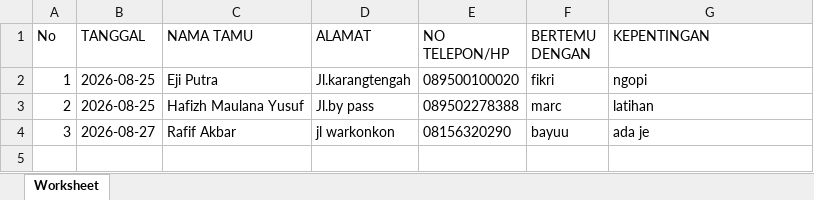
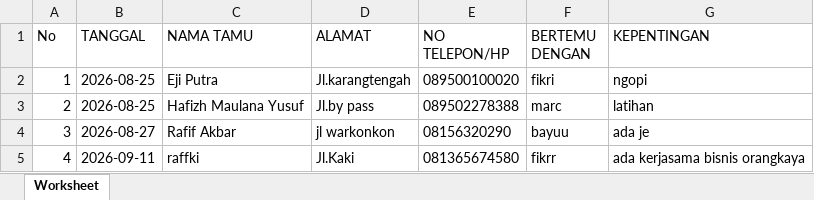
Before and after one commit to rafyyfakbr-boop/Crud_bukutamu, an Excel workbook: Laporan Buku Tamu.xlsx, sheet Worksheet, drawn as a sheet; values as stored, in another font and other column widths than the file's, no borders; the diff names each change by its address in the sheet, - before the commit and + after, or states it on an @@ line.

```diff
--- a/Laporan Buku Tamu.xlsx (sheet Worksheet)
+++ b/Laporan Buku Tamu.xlsx (sheet Worksheet)
+row 5: 4 | 2026-09-11 | raffki | Jl.Kaki | 081365674580 | fikrr | ada kerjasama bisnis orangkaya
```
Also changed, not shown: 7 other files.
